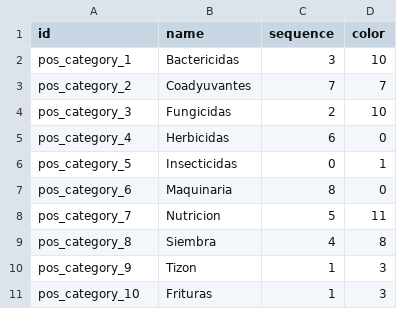
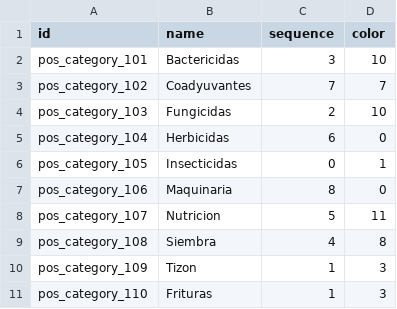
Before and after one commit to robertoCabreraAgro/addons_custom, a CSV file: marin_data/data/pos.category.csv, drawn as a sheet.

Commit message:
pos.category.csv

```diff
--- a/marin_data/data/pos.category.csv
+++ b/marin_data/data/pos.category.csv
@@ -1,11 +1,11 @@
 id,name,sequence,color
-pos_category_1,Bactericidas,3,10
-pos_category_2,Coadyuvantes,7,7
-pos_category_3,Fungicidas,2,10
-pos_category_4,Herbicidas,6,0
-pos_category_5,Insecticidas,0,1
-pos_category_6,Maquinaria,8,0
-pos_category_7,Nutricion,5,11
-pos_category_8,Siembra,4,8
-pos_category_9,Tizon,1,3
-pos_category_10,Frituras,1,3
+pos_category_101,Bactericidas,3,10
+pos_category_102,Coadyuvantes,7,7
+pos_category_103,Fungicidas,2,10
+pos_category_104,Herbicidas,6,0
+pos_category_105,Insecticidas,0,1
+pos_category_106,Maquinaria,8,0
+pos_category_107,Nutricion,5,11
+pos_category_108,Siembra,4,8
+pos_category_109,Tizon,1,3
+pos_category_110,Frituras,1,3
```
Also changed, not shown: marin_data/data/product.template.csv, 2 other files.
